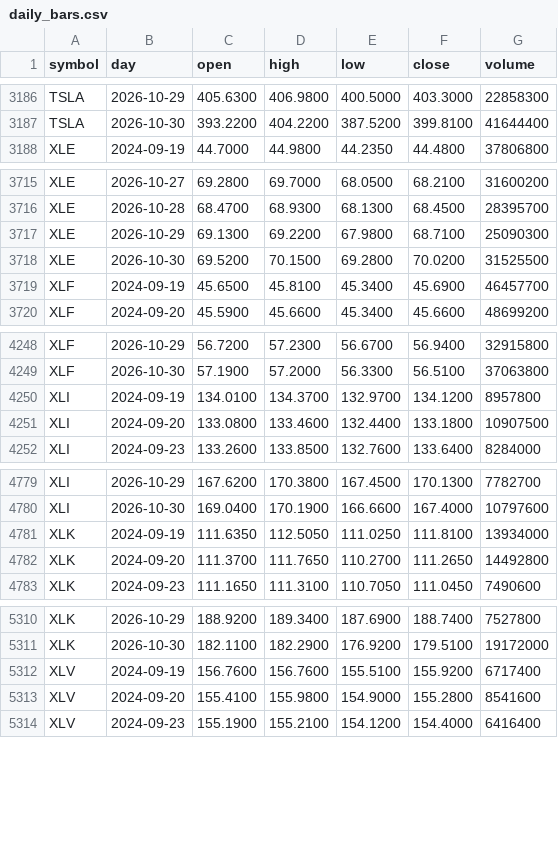
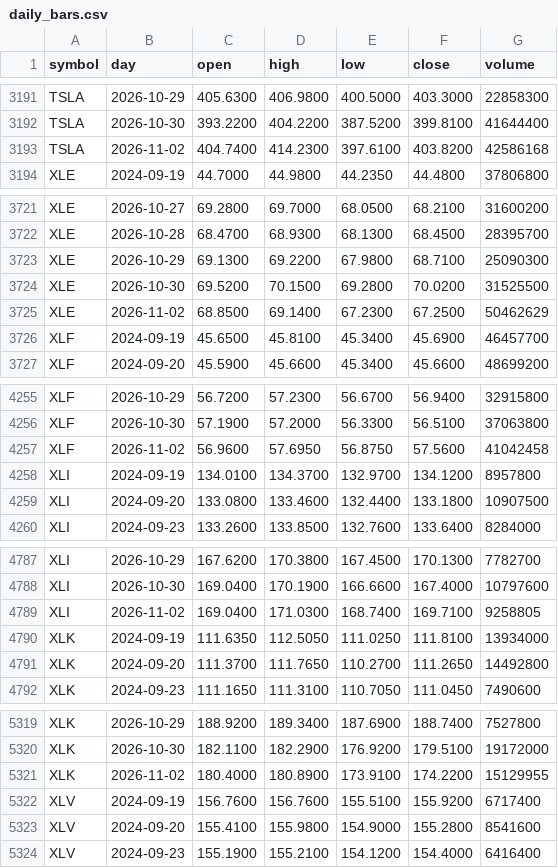
Before and after one commit to red6keep-droid/alphascope, a CSV file: experiments/trump-trend/output/state/daily_bars.csv, drawn as a sheet; only a part is shown, gaps mark what is left out; the diff covers the shown part only.

```diff
--- a/experiments/trump-trend/output/state/daily_bars.csv
+++ b/experiments/trump-trend/output/state/daily_bars.csv
@@ -3187,2 +3192,3 @@ TSLA,2026-10-29,405.6300,406.9800,400.5000,403.3000,22858300
 TSLA,2026-10-30,393.2200,404.2200,387.5200,399.8100,41644400
+TSLA,2026-11-02,404.7400,414.2300,397.6100,403.8200,42586168
 XLE,2024-09-19,44.7000,44.9800,44.2350,44.4800,37806800
@@ -3718,2 +3724,3 @@ XLE,2026-10-29,69.1300,69.2200,67.9800,68.7100,25090300
 XLE,2026-10-30,69.5200,70.1500,69.2800,70.0200,31525500
+XLE,2026-11-02,68.8500,69.1400,67.2300,67.2500,50462629
 XLF,2024-09-19,45.6500,45.8100,45.3400,45.6900,46457700
@@ -4249,2 +4256,3 @@ XLF,2026-10-29,56.7200,57.2300,56.6700,56.9400,32915800
 XLF,2026-10-30,57.1900,57.2000,56.3300,56.5100,37063800
+XLF,2026-11-02,56.9600,57.6950,56.8750,57.5600,41042458
 XLI,2024-09-19,134.0100,134.3700,132.9700,134.1200,8957800
@@ -4780,2 +4788,3 @@ XLI,2026-10-29,167.6200,170.3800,167.4500,170.1300,7782700
 XLI,2026-10-30,169.0400,170.1900,166.6600,167.4000,10797600
+XLI,2026-11-02,169.0400,171.0300,168.7400,169.7100,9258805
 XLK,2024-09-19,111.6350,112.5050,111.0250,111.8100,13934000
@@ -5311,2 +5320,3 @@ XLK,2026-10-29,188.9200,189.3400,187.6900,188.7400,7527800
 XLK,2026-10-30,182.1100,182.2900,176.9200,179.5100,19172000
+XLK,2026-11-02,180.4000,180.8900,173.9100,174.2200,15129955
 XLV,2024-09-19,156.7600,156.7600,155.5100,155.9200,6717400
```
Also changed, not shown: 6 added rows elsewhere in this file, 7 other files.
